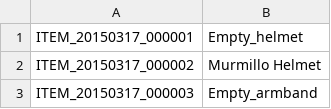
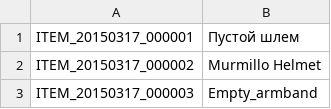
Before and after one commit to nusle/Tree-of-Savior-Russian-Translate, a TSV file: ITEM.tsv, drawn as a sheet; only a part is shown.

Commit message:
Update ITEM.tsv

```diff
--- a/ITEM.tsv
+++ b/ITEM.tsv
@@ -1,2 +1,2 @@
-ITEM_20150317_000001	Empty_helmet
+ITEM_20150317_000001	Пустой шлем
 ITEM_20150317_000002	Murmillo Helmet
```
